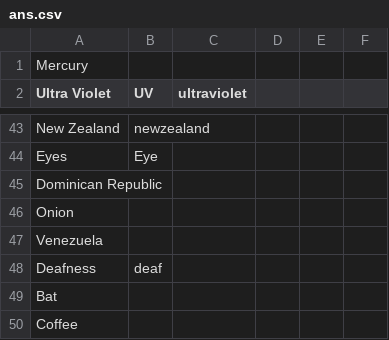
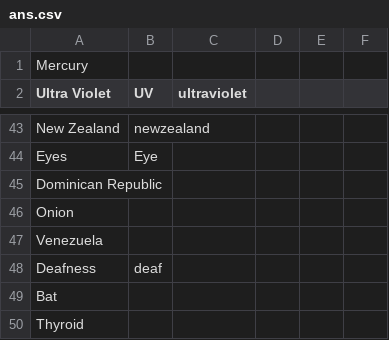
Before and after one commit to deshanadesai/Curiosity-Experiment, a CSV file: ans.csv, drawn as a sheet; only a part is shown, gaps mark what is left out.

```diff
--- a/ans.csv
+++ b/ans.csv
@@ -49,2 +49,2 @@ Deafness,deaf,,,,
 Bat,,,,,
-Coffee,,,,,
+Thyroid,,,,,
```
Also changed, not shown: info.tsv, 1 other file.
